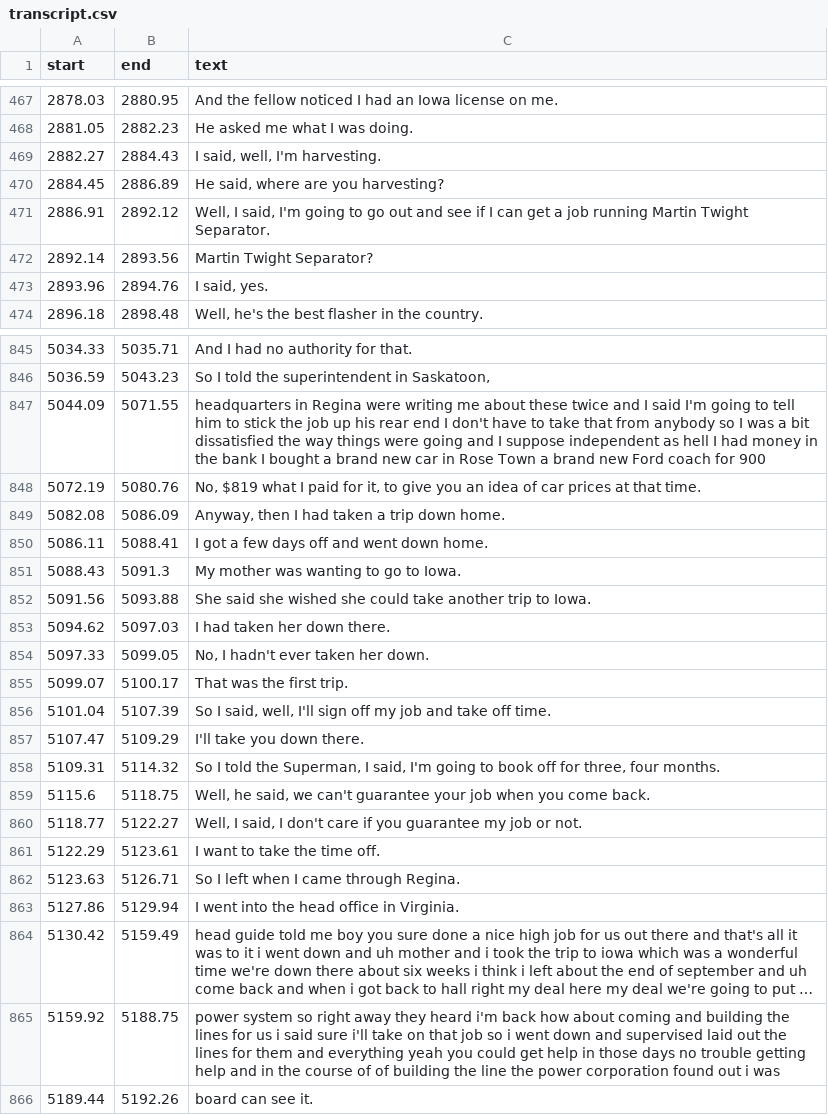
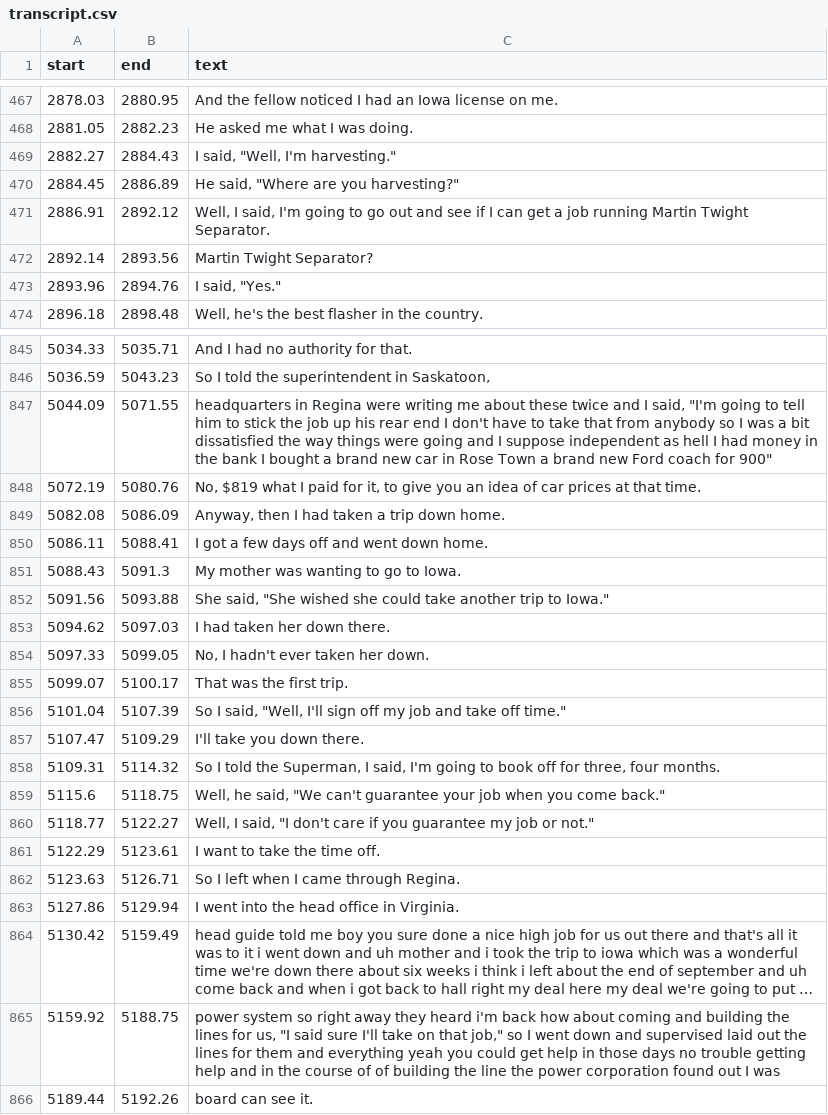
Before and after one commit to bfeist/lha-memoirs, a CSV file: public/recordings/memoirs/TDK_D60_edited_through_air/transcript.csv, drawn as a sheet; only a part is shown, gaps mark what is left out; long unchanged cells end in …; the diff covers the shown part only; the diff names each change by its address in the sheet, - before the commit and + after, or states it on an @@ line.

```diff
--- a/public/recordings/memoirs/TDK_D60_edited_through_air/transcript.csv
+++ b/public/recordings/memoirs/TDK_D60_edited_through_air/transcript.csv
-C469 (text): I said, well, I'm harvesting.
+C469 (text): I said, "Well, I'm harvesting."
-C470 (text): He said, where are you harvesting?
+C470 (text): He said, "Where are you harvesting?"
-C473 (text): I said, yes.
+C473 (text): I said, "Yes."
-C847 (text): …and I said I'm going to tell him to stick the job up his rear end I don't have to take that from anybody so I was a bit dissatisfied the way things were going and I suppose independent as hell I had money in the bank I bought a brand new car in Rose Town a brand new Ford coach for 900
+C847 (text): …and I said, "I'm going to tell him to stick the job up his rear end I don't have to take that from anybody so I was a bit dissatisfied the way things were going and I suppose independent as hell I had money in the bank I bought a brand new car in Rose Town a brand new Ford coach for 900"
-C852 (text): She said she wished she could take another trip to Iowa.
+C852 (text): She said, "She wished she could take another trip to Iowa."
-C856 (text): …I said, well, I'll sign off my job and take off time.
+C856 (text): …I said, "Well, I'll sign off my job and take off time."
-C859 (text): …he said, we can't guarantee your job when you come back.
+C859 (text): …he said, "We can't guarantee your job when you come back."
-C860 (text): …I said, I don't care if you guarantee my job or not.
+C860 (text): …I said, "I don't care if you guarantee my job or not."
-C865 (text): …lines for us i said sure i'll take on that job so i went down and supervised laid out the lines for them and everything yeah you could get help in those days no trouble getting help and in the course of of building the line the power corporation found out i was
+C865 (text): …lines for us, "I said sure I'll take on that job," so I went down and supervised laid out the lines for them and everything yeah you could get help in those days no trouble getting help and in the course of of building the line the power corporation found out I was
```
Also changed, not shown: 113 edited cells elsewhere in this file, 1 other file.
